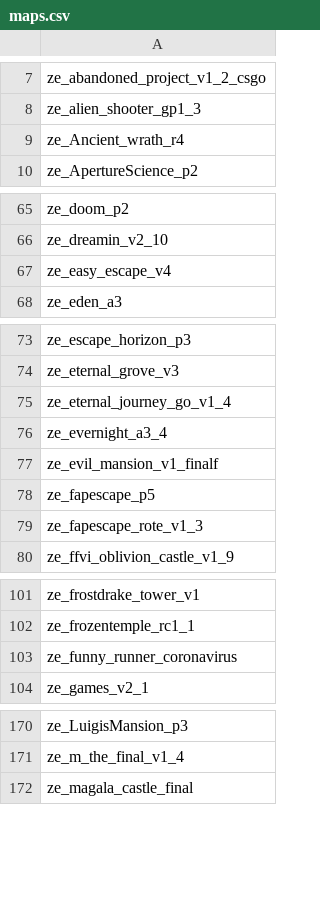
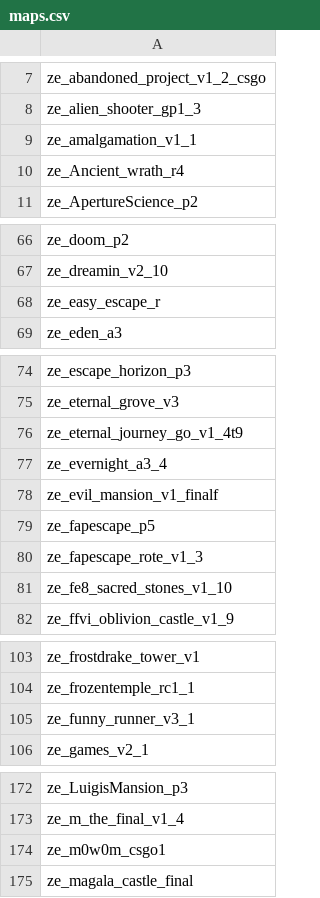
Before and after one commit to tilgep/ZE-Configs, a CSV file: maps.csv, drawn as a sheet; only a part is shown, gaps mark what is left out; the diff covers the shown part only.

Commit message:
update map list

```diff
--- a/maps.csv
+++ b/maps.csv
@@ -8,2 +8,3 @@ ze_abandoned_project_v1_2_csgo,
 ze_alien_shooter_gp1_3,
+ze_amalgamation_v1_1,
 ze_Ancient_wrath_r4,
@@ -66,3 +67,3 @@ ze_doom_p2,
 ze_dreamin_v2_10,
-ze_easy_escape_v4,
+ze_easy_escape_r,
 ze_eden_a3,
@@ -74,3 +75,3 @@ ze_escape_horizon_p3,
 ze_eternal_grove_v3,
-ze_eternal_journey_go_v1_4,
+ze_eternal_journey_go_v1_4t9,
 ze_evernight_a3_4,
@@ -79,2 +80,3 @@ ze_fapescape_p5,
 ze_fapescape_rote_v1_3,
+ze_fe8_sacred_stones_v1_10,
 ze_ffvi_oblivion_castle_v1_9,
@@ -102,3 +104,3 @@ ze_frostdrake_tower_v1,
 ze_frozentemple_rc1_1,
-ze_funny_runner_coronavirus,
+ze_funny_runner_v3_1,
 ze_games_v2_1,
@@ -171,2 +173,3 @@ ze_LuigisMansion_p3,
 ze_m_the_final_v1_4,
+ze_m0w0m_csgo1,
 ze_magala_castle_final,
```
Also changed, not shown: 2 added rows elsewhere in this file.
